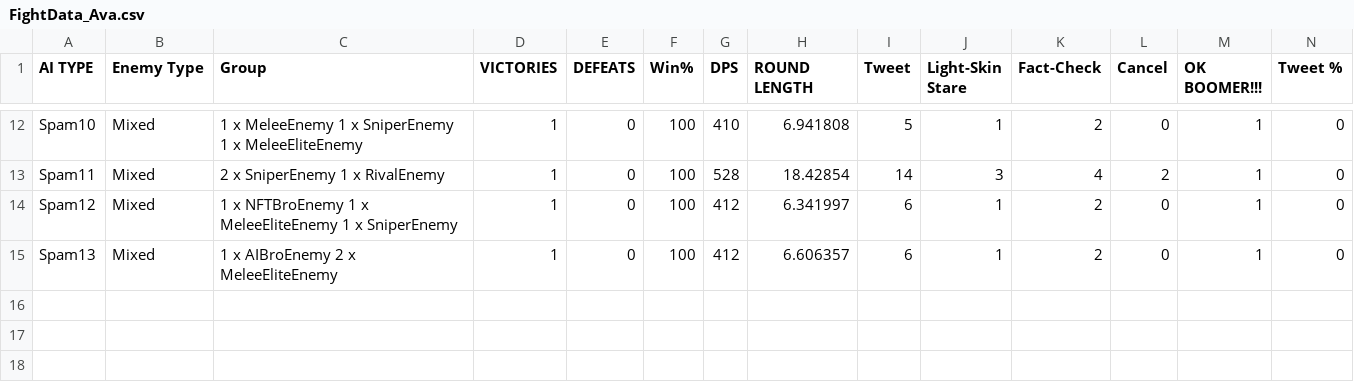
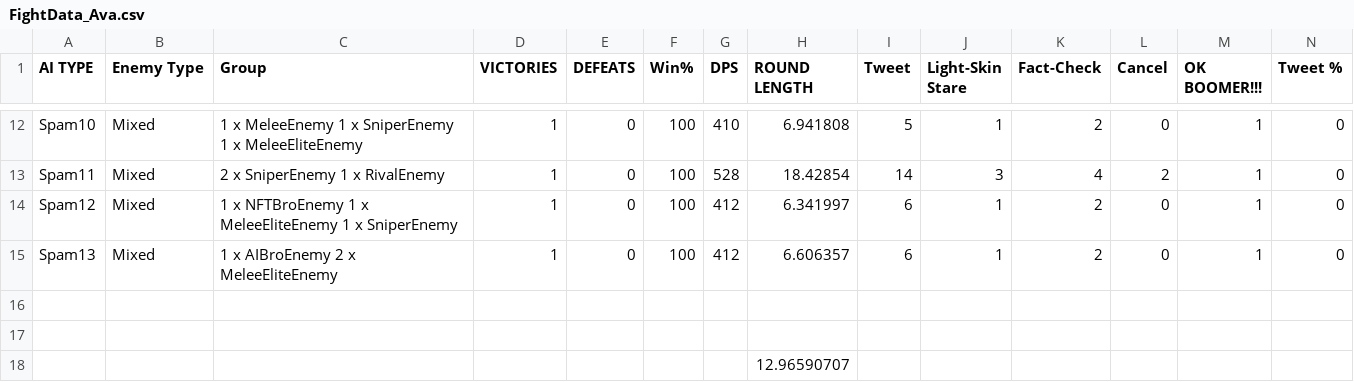
Before and after one commit to suncrest45/CombatSimulator, a CSV file: FightData_Ava.csv, drawn as a sheet; only a part is shown, gaps mark what is left out; rows hold the shown columns only; the diff names each change by its address in the sheet, - before the commit and + after, or states it on an @@ line.

```diff
--- a/FightData_Ava.csv
+++ b/FightData_Ava.csv
+row 16: (empty)
+row 17: (empty)
+row 18:  |  |  |  |  |  |  | 12.96590707
```
Also changed, not shown: 10 other files.
